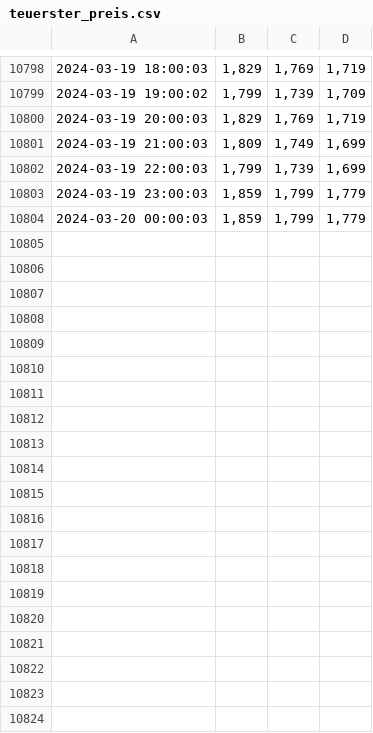
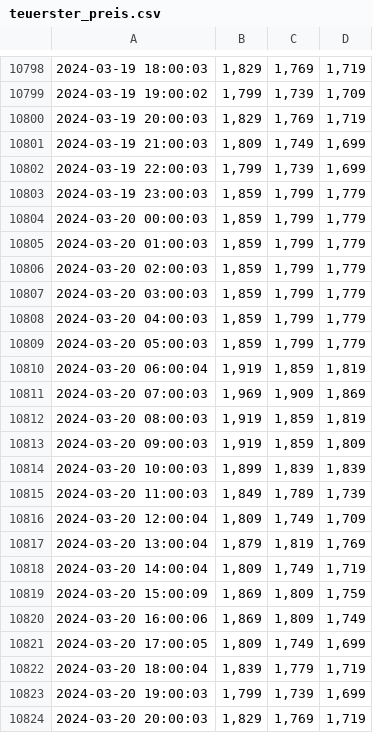
Before and after one commit to GermanPaul12/Petrol-Price-Scraper-Heidelberg-BeautifulSoup-Requests, a CSV file: Files/teuerster_preis.csv, drawn as a sheet; only a part is shown, gaps mark what is left out; the diff covers the shown part only; the diff names each change by its address in the sheet, - before the commit and + after, or states it on an @@ line.

```diff
--- a/Files/teuerster_preis.csv
+++ b/Files/teuerster_preis.csv
+row 10805: 2024-03-20 01:00:03 | 1,859 | 1,799 | 1,779
+row 10806: 2024-03-20 02:00:03 | 1,859 | 1,799 | 1,779
+row 10807: 2024-03-20 03:00:03 | 1,859 | 1,799 | 1,779
+row 10808: 2024-03-20 04:00:03 | 1,859 | 1,799 | 1,779
+row 10809: 2024-03-20 05:00:03 | 1,859 | 1,799 | 1,779
+row 10810: 2024-03-20 06:00:04 | 1,919 | 1,859 | 1,819
+row 10811: 2024-03-20 07:00:03 | 1,969 | 1,909 | 1,869
+row 10812: 2024-03-20 08:00:03 | 1,919 | 1,859 | 1,819
+row 10813: 2024-03-20 09:00:03 | 1,919 | 1,859 | 1,809
+row 10814: 2024-03-20 10:00:03 | 1,899 | 1,839 | 1,839
+row 10815: 2024-03-20 11:00:03 | 1,849 | 1,789 | 1,739
+row 10816: 2024-03-20 12:00:04 | 1,809 | 1,749 | 1,709
+row 10817: 2024-03-20 13:00:04 | 1,879 | 1,819 | 1,769
+row 10818: 2024-03-20 14:00:04 | 1,809 | 1,749 | 1,719
+row 10819: 2024-03-20 15:00:09 | 1,869 | 1,809 | 1,759
+row 10820: 2024-03-20 16:00:06 | 1,869 | 1,809 | 1,749
+row 10821: 2024-03-20 17:00:05 | 1,809 | 1,749 | 1,699
+row 10822: 2024-03-20 18:00:04 | 1,839 | 1,779 | 1,719
+row 10823: 2024-03-20 19:00:03 | 1,799 | 1,739 | 1,699
+row 10824: 2024-03-20 20:00:03 | 1,829 | 1,769 | 1,719
```
Also changed, not shown: 28 added rows elsewhere in this file, Files/durchschnitts_preis.csv, Files/guenstigster_preis.csv, 2 other files.
